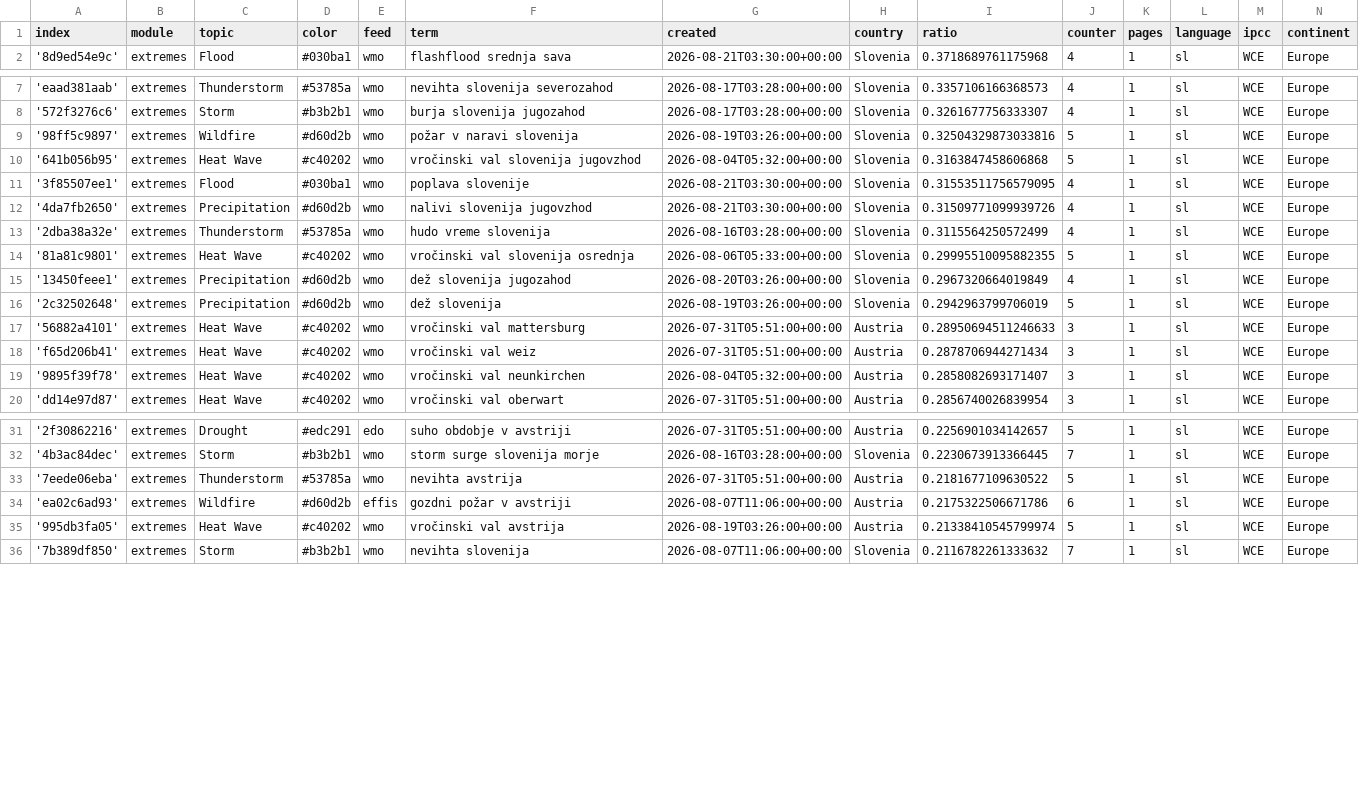
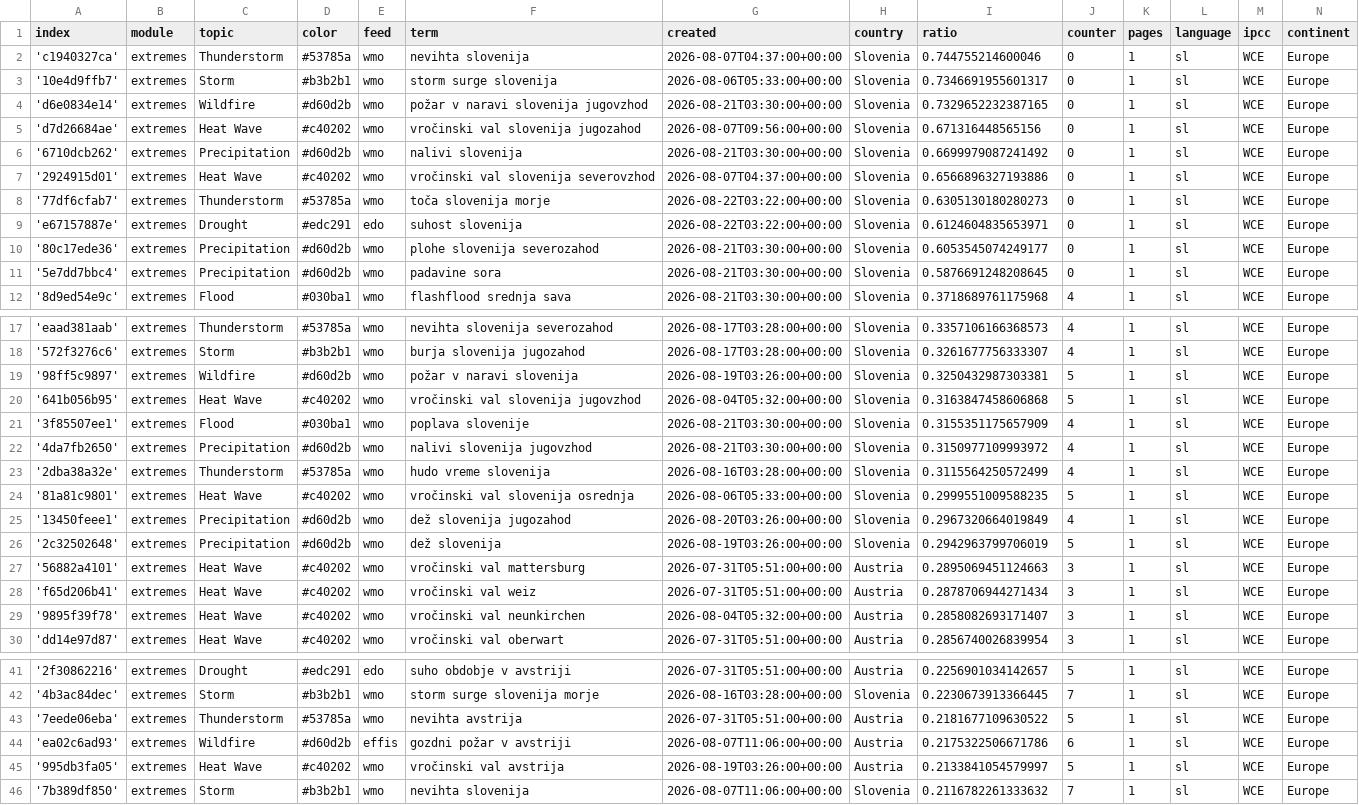
Before and after one commit to alime78-news/slowenienExtremes, a CSV file: terms.csv, drawn as a sheet; only a part is shown, gaps mark what is left out.

Commit message:
Commit from GitHub Actions (import:0.0)

```diff
--- a/terms.csv
+++ b/terms.csv
@@ -1,2 +1,12 @@
 index,module,topic,color,feed,term,created,country,ratio,counter,pages,language,ipcc,continent
+'c1940327ca',extremes,Thunderstorm,#53785a,wmo,nevihta slovenija,2026-08-07T04:37:00+00:00,Slovenia,0.744755214600046,0,1,sl,WCE,Europe
+'10e4d9ffb7',extremes,Storm,#b3b2b1,wmo,storm surge slovenija,2026-08-06T05:33:00+00:00,Slovenia,0.7346691955601317,0,1,sl,WCE,Europe
+'d6e0834e14',extremes,Wildfire,#d60d2b,wmo,požar v naravi slovenija jugovzhod,2026-08-21T03:30:00+00:00,Slovenia,0.7329652232387165,0,1,sl,WCE,Europe
+'d7d26684ae',extremes,Heat Wave,#c40202,wmo,vročinski val slovenija jugozahod,2026-08-07T09:56:00+00:00,Slovenia,0.671316448565156,0,1,sl,WCE,Europe
+'6710dcb262',extremes,Precipitation,#d60d2b,wmo,nalivi slovenija,2026-08-21T03:30:00+00:00,Slovenia,0.6699979087241492,0,1,sl,WCE,Europe
+'2924915d01',extremes,Heat Wave,#c40202,wmo,vročinski val slovenija severovzhod,2026-08-07T04:37:00+00:00,Slovenia,0.6566896327193886,0,1,sl,WCE,Europe
+'77df6cfab7',extremes,Thunderstorm,#53785a,wmo,toča slovenija morje,2026-08-22T03:22:00+00:00,Slovenia,0.6305130180280273,0,1,sl,WCE,Europe
+'e67157887e',extremes,Drought,#edc291,edo,suhost slovenija,2026-08-22T03:22:00+00:00,Slovenia,0.6124604835653971,0,1,sl,WCE,Europe
+'80c17ede36',extremes,Precipitation,#d60d2b,wmo,plohe slovenija severozahod,2026-08-21T03:30:00+00:00,Slovenia,0.6053545074249177,0,1,sl,WCE,Europe
+'5e7dd7bbc4',extremes,Precipitation,#d60d2b,wmo,padavine sora,2026-08-21T03:30:00+00:00,Slovenia,0.5876691248208645,0,1,sl,WCE,Europe
 '8d9ed54e9c',extremes,Flood,#030ba1,wmo,flashflood srednja sava,2026-08-21T03:30:00+00:00,Slovenia,0.3718689761175968,4,1,sl,WCE,Europe
@@ -8,11 +18,11 @@ index,module,topic,color,feed,term,created,country,ratio,counter,pages,language,
 '572f3276c6',extremes,Storm,#b3b2b1,wmo,burja slovenija jugozahod,2026-08-17T03:28:00+00:00,Slovenia,0.3261677756333307,4,1,sl,WCE,Europe
-'98ff5c9897',extremes,Wildfire,#d60d2b,wmo,požar v naravi slovenija,2026-08-19T03:26:00+00:00,Slovenia,0.32504329873033816,5,1,sl,WCE,Europe
+'98ff5c9897',extremes,Wildfire,#d60d2b,wmo,požar v naravi slovenija,2026-08-19T03:26:00+00:00,Slovenia,0.3250432987303381,5,1,sl,WCE,Europe
 '641b056b95',extremes,Heat Wave,#c40202,wmo,vročinski val slovenija jugovzhod,2026-08-04T05:32:00+00:00,Slovenia,0.3163847458606868,5,1,sl,WCE,Europe
-'3f85507ee1',extremes,Flood,#030ba1,wmo,poplava slovenije,2026-08-21T03:30:00+00:00,Slovenia,0.31553511756579095,4,1,sl,WCE,Europe
-'4da7fb2650',extremes,Precipitation,#d60d2b,wmo,nalivi slovenija jugovzhod,2026-08-21T03:30:00+00:00,Slovenia,0.31509771099939726,4,1,sl,WCE,Europe
+'3f85507ee1',extremes,Flood,#030ba1,wmo,poplava slovenije,2026-08-21T03:30:00+00:00,Slovenia,0.3155351175657909,4,1,sl,WCE,Europe
+'4da7fb2650',extremes,Precipitation,#d60d2b,wmo,nalivi slovenija jugovzhod,2026-08-21T03:30:00+00:00,Slovenia,0.3150977109993972,4,1,sl,WCE,Europe
 '2dba38a32e',extremes,Thunderstorm,#53785a,wmo,hudo vreme slovenija,2026-08-16T03:28:00+00:00,Slovenia,0.3115564250572499,4,1,sl,WCE,Europe
-'81a81c9801',extremes,Heat Wave,#c40202,wmo,vročinski val slovenija osrednja,2026-08-06T05:33:00+00:00,Slovenia,0.29995510095882355,5,1,sl,WCE,Europe
+'81a81c9801',extremes,Heat Wave,#c40202,wmo,vročinski val slovenija osrednja,2026-08-06T05:33:00+00:00,Slovenia,0.2999551009588235,5,1,sl,WCE,Europe
 '13450feee1',extremes,Precipitation,#d60d2b,wmo,dež slovenija jugozahod,2026-08-20T03:26:00+00:00,Slovenia,0.2967320664019849,4,1,sl,WCE,Europe
 '2c32502648',extremes,Precipitation,#d60d2b,wmo,dež slovenija,2026-08-19T03:26:00+00:00,Slovenia,0.2942963799706019,5,1,sl,WCE,Europe
-'56882a4101',extremes,Heat Wave,#c40202,wmo,vročinski val mattersburg,2026-07-31T05:51:00+00:00,Austria,0.28950694511246633,3,1,sl,WCE,Europe
+'56882a4101',extremes,Heat Wave,#c40202,wmo,vročinski val mattersburg,2026-07-31T05:51:00+00:00,Austria,0.2895069451124663,3,1,sl,WCE,Europe
 'f65d206b41',extremes,Heat Wave,#c40202,wmo,vročinski val weiz,2026-07-31T05:51:00+00:00,Austria,0.2878706944271434,3,1,sl,WCE,Europe
@@ -34,3 +44,3 @@ index,module,topic,color,feed,term,created,country,ratio,counter,pages,language,
 'ea02c6ad93',extremes,Wildfire,#d60d2b,effis,gozdni požar v avstriji,2026-08-07T11:06:00+00:00,Austria,0.2175322506671786,6,1,sl,WCE,Europe
-'995db3fa05',extremes,Heat Wave,#c40202,wmo,vročinski val avstrija,2026-08-19T03:26:00+00:00,Austria,0.21338410545799974,5,1,sl,WCE,Europe
+'995db3fa05',extremes,Heat Wave,#c40202,wmo,vročinski val avstrija,2026-08-19T03:26:00+00:00,Austria,0.2133841054579997,5,1,sl,WCE,Europe
 '7b389df850',extremes,Storm,#b3b2b1,wmo,nevihta slovenija,2026-08-07T11:06:00+00:00,Slovenia,0.2116782261333632,7,1,sl,WCE,Europe
```
